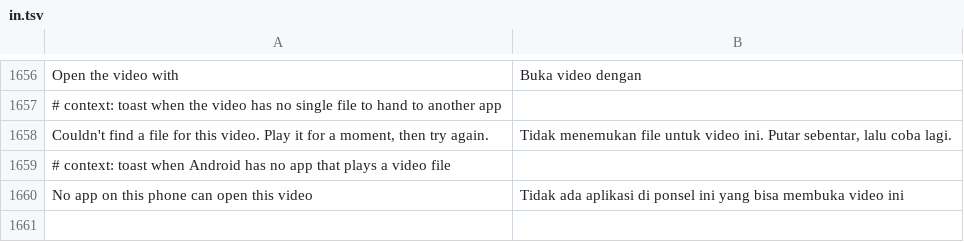
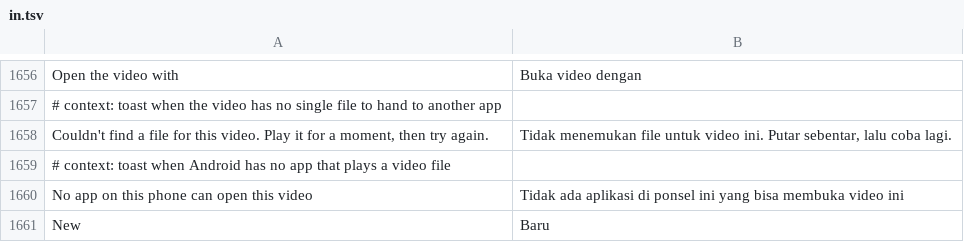
Before and after one commit to JhouHank/HushFacebook, a TSV file: extensions/shared/library/src/main/l10n/in.tsv, drawn as a sheet; only a part is shown, gaps mark what is left out; the diff names each change by its address in the sheet, - before the commit and + after, or states it on an @@ line.

```diff
--- a/extensions/shared/library/src/main/l10n/in.tsv
+++ b/extensions/shared/library/src/main/l10n/in.tsv
+row 1661: New | Baru
```
Also changed, not shown: extensions/shared/library/src/main/l10n/de.tsv, extensions/shared/library/src/main/l10n/es.tsv, 9 other files.
